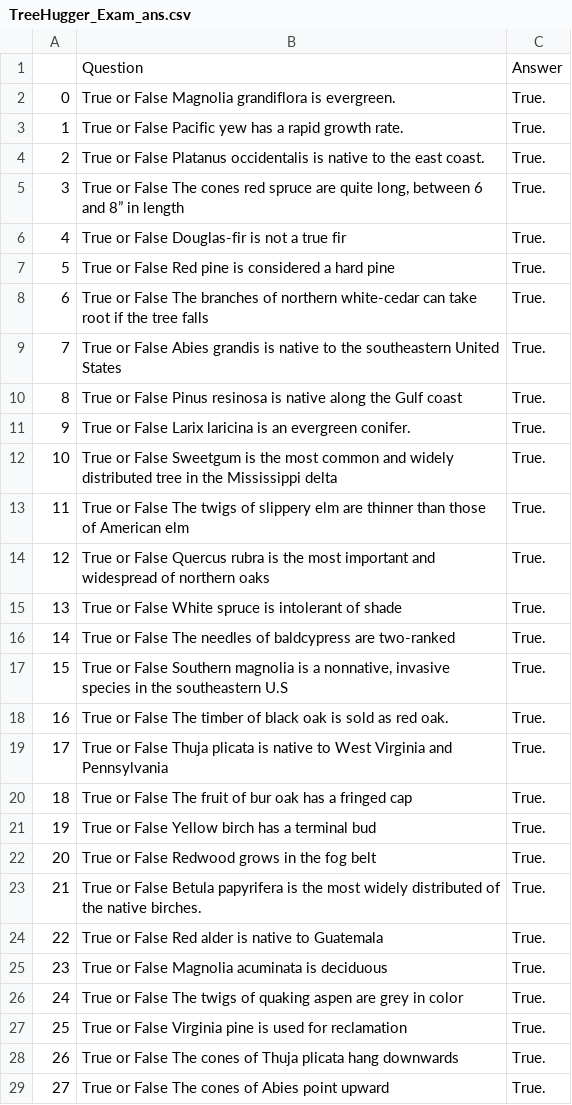
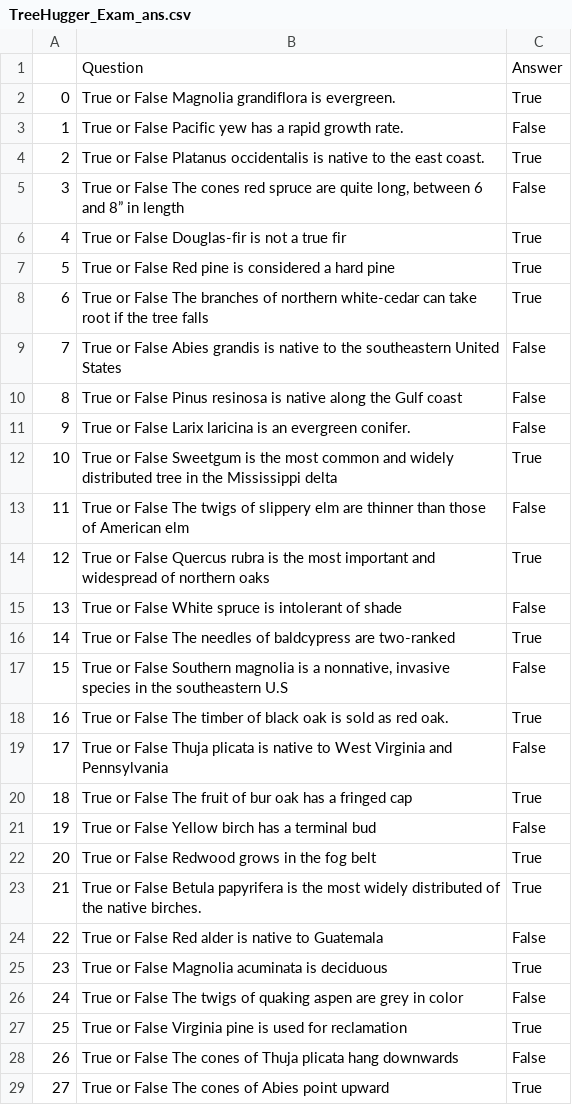
Before and after one commit to e-lab/Forestry_Student, a CSV file: TreeHugger_Exam_ans.csv, drawn as a sheet; only a part is shown; the diff covers the shown part only.

```diff
--- a/TreeHugger_Exam_ans.csv
+++ b/TreeHugger_Exam_ans.csv
@@ -1,29 +1,29 @@
 ,Question,Answer
-0,True or False Magnolia grandiflora is evergreen.,True.
-1,True or False Pacific yew has a rapid growth rate.,True.
-2,True or False Platanus occidentalis is native to the east coast.,True.
-3,"True or False The cones red spruce are quite long, between 6 and 8” in length",True.
-4,True or False Douglas-fir is not a true fir,True.
-5,True or False Red pine is considered a hard pine,True.
-6,True or False The branches of northern white-cedar can take root if the tree falls,True.
-7,True or False Abies grandis is native to the southeastern United States,True.
-8,True or False Pinus resinosa is native along the Gulf coast,True.
-9,True or False Larix laricina is an evergreen conifer.,True.
-10,True or False Sweetgum is the most common and widely distributed tree in the Mississippi delta,True.
-11,True or False The twigs of slippery elm are thinner than those of American elm,True.
-12,True or False Quercus rubra is the most important and widespread of northern oaks,True.
-13,True or False White spruce is intolerant of shade,True.
-14,True or False The needles of baldcypress are two-ranked,True.
-15,"True or False Southern magnolia is a nonnative, invasive species in the southeastern U.S",True.
-16,True or False The timber of black oak is sold as red oak.,True.
-17,True or False Thuja plicata is native to West Virginia and Pennsylvania,True.
-18,True or False The fruit of bur oak has a fringed cap,True.
-19,True or False Yellow birch has a terminal bud,True.
-20,True or False Redwood grows in the fog belt,True.
-21,True or False Betula papyrifera is the most widely distributed of the native birches.,True.
-22,True or False Red alder is native to Guatemala,True.
-23,True or False Magnolia acuminata is deciduous,True.
-24,True or False The twigs of quaking aspen are grey in color,True.
-25,True or False Virginia pine is used for reclamation,True.
-26,True or False The cones of Thuja plicata hang downwards,True.
-27,True or False The cones of Abies point upward,True.
+0,True or False Magnolia grandiflora is evergreen.,True
+1,True or False Pacific yew has a rapid growth rate.,False
+2,True or False Platanus occidentalis is native to the east coast.,True
+3,"True or False The cones red spruce are quite long, between 6 and 8” in length",False
+4,True or False Douglas-fir is not a true fir,True
+5,True or False Red pine is considered a hard pine,True
+6,True or False The branches of northern white-cedar can take root if the tree falls,True
+7,True or False Abies grandis is native to the southeastern United States,False
+8,True or False Pinus resinosa is native along the Gulf coast,False
+9,True or False Larix laricina is an evergreen conifer.,False
+10,True or False Sweetgum is the most common and widely distributed tree in the Mississippi delta,True
+11,True or False The twigs of slippery elm are thinner than those of American elm,False
+12,True or False Quercus rubra is the most important and widespread of northern oaks,True
+13,True or False White spruce is intolerant of shade,False
+14,True or False The needles of baldcypress are two-ranked,True
+15,"True or False Southern magnolia is a nonnative, invasive species in the southeastern U.S",False
+16,True or False The timber of black oak is sold as red oak.,True
+17,True or False Thuja plicata is native to West Virginia and Pennsylvania,False
+18,True or False The fruit of bur oak has a fringed cap,True
+19,True or False Yellow birch has a terminal bud,False
+20,True or False Redwood grows in the fog belt,True
+21,True or False Betula papyrifera is the most widely distributed of the native birches.,True
+22,True or False Red alder is native to Guatemala,False
+23,True or False Magnolia acuminata is deciduous,True
+24,True or False The twigs of quaking aspen are grey in color,False
+25,True or False Virginia pine is used for reclamation,True
+26,True or False The cones of Thuja plicata hang downwards,False
+27,True or False The cones of Abies point upward,True
```
Also changed, not shown: 12 removed rows and 47 edited cells elsewhere in this file, 3 other files.
